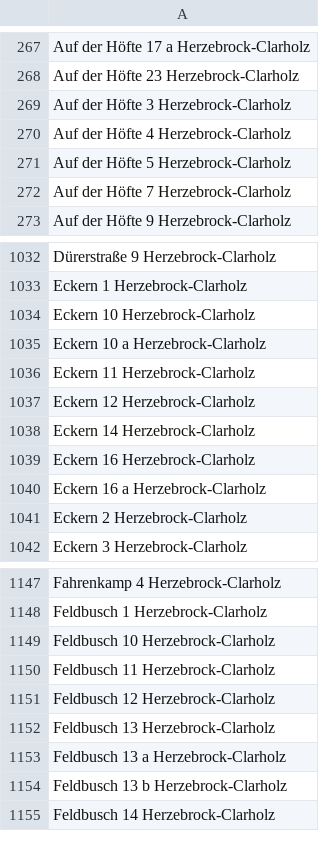
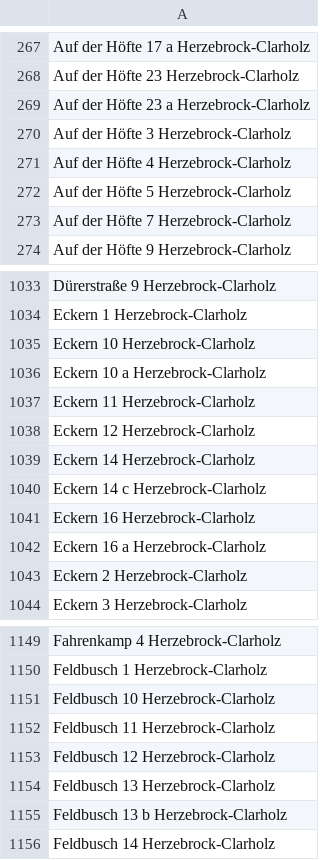
Before and after one commit to flohoff/kreisgt-addressentwicklung, a CSV file: HerzebrockClarholz.csv, drawn as a sheet; only a part is shown, gaps mark what is left out.

```diff
--- a/HerzebrockClarholz.csv
+++ b/HerzebrockClarholz.csv
@@ -268,2 +268,3 @@ Auf der Höfte 17 a Herzebrock-Clarholz
 Auf der Höfte 23 Herzebrock-Clarholz
+Auf der Höfte 23 a Herzebrock-Clarholz
 Auf der Höfte 3 Herzebrock-Clarholz
@@ -1038,2 +1039,3 @@ Eckern 12 Herzebrock-Clarholz
 Eckern 14 Herzebrock-Clarholz
+Eckern 14 c Herzebrock-Clarholz
 Eckern 16 Herzebrock-Clarholz
@@ -1152,3 +1154,2 @@ Feldbusch 12 Herzebrock-Clarholz
 Feldbusch 13 Herzebrock-Clarholz
-Feldbusch 13 a Herzebrock-Clarholz
 Feldbusch 13 b Herzebrock-Clarholz
```
Also changed, not shown: Verl.csv.
